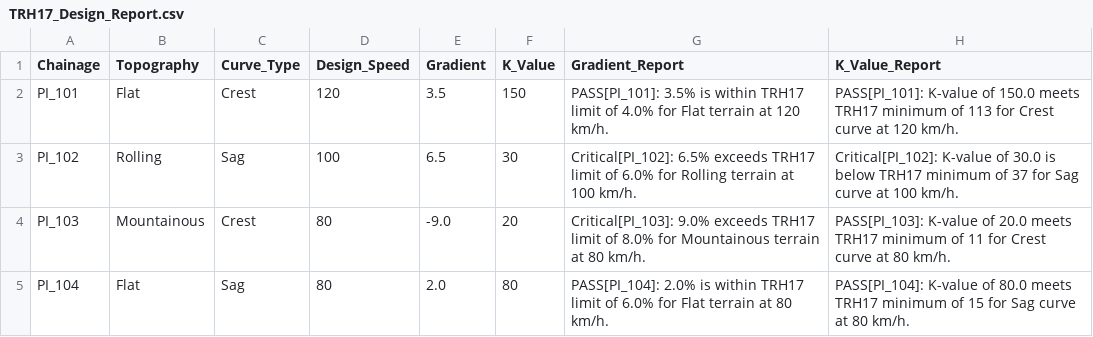
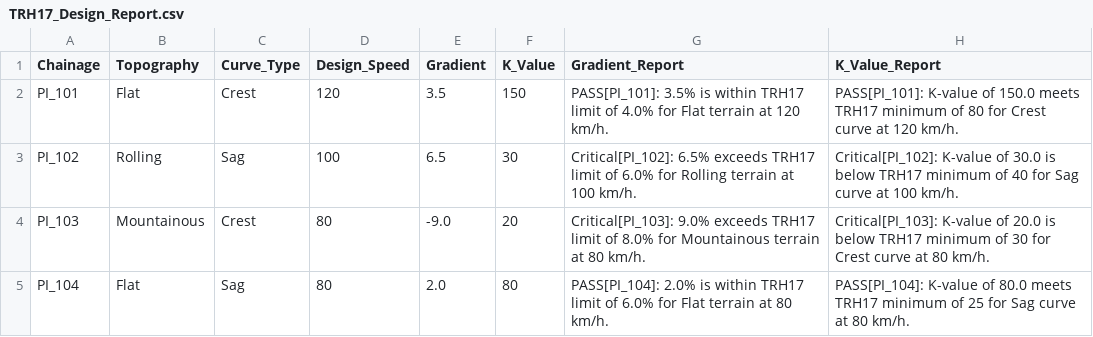
Before and after one commit to Kyur05/Python_Projects, a CSV file: TRH17_Design_Report.csv, drawn as a sheet.

```diff
--- a/TRH17_Design_Report.csv
+++ b/TRH17_Design_Report.csv
@@ -1,5 +1,5 @@
 Chainage,Topography,Curve_Type,Design_Speed,Gradient,K_Value,Gradient_Report,K_Value_Report
-PI_101,Flat,Crest,120,3.5,150,PASS[PI_101]: 3.5% is within TRH17 limit of 4.0% for Flat terrain at 120 km/h.,PASS[PI_101]: K-value of 150.0 meets TRH17 minimum of 113 for Crest curve at 120 km/h.
-PI_102,Rolling,Sag,100,6.5,30,Critical[PI_102]: 6.5% exceeds TRH17 limit of 6.0% for Rolling terrain at 100 km/h.,Critical[PI_102]: K-value of 30.0 is below TRH17 minimum of 37 for Sag curve at 100 km/h.
-PI_103,Mountainous,Crest,80,-9.0,20,Critical[PI_103]: 9.0% exceeds TRH17 limit of 8.0% for Mountainous terrain at 80 km/h.,PASS[PI_103]: K-value of 20.0 meets TRH17 minimum of 11 for Crest curve at 80 km/h.
-PI_104,Flat,Sag,80,2.0,80,PASS[PI_104]: 2.0% is within TRH17 limit of 6.0% for Flat terrain at 80 km/h.,PASS[PI_104]: K-value of 80.0 meets TRH17 minimum of 15 for Sag curve at 80 km/h.
+PI_101,Flat,Crest,120,3.5,150,PASS[PI_101]: 3.5% is within TRH17 limit of 4.0% for Flat terrain at 120 km/h.,PASS[PI_101]: K-value of 150.0 meets TRH17 minimum of 80 for Crest curve at 120 km/h.
+PI_102,Rolling,Sag,100,6.5,30,Critical[PI_102]: 6.5% exceeds TRH17 limit of 6.0% for Rolling terrain at 100 km/h.,Critical[PI_102]: K-value of 30.0 is below TRH17 minimum of 40 for Sag curve at 100 km/h.
+PI_103,Mountainous,Crest,80,-9.0,20,Critical[PI_103]: 9.0% exceeds TRH17 limit of 8.0% for Mountainous terrain at 80 km/h.,Critical[PI_103]: K-value of 20.0 is below TRH17 minimum of 30 for Crest curve at 80 km/h.
+PI_104,Flat,Sag,80,2.0,80,PASS[PI_104]: 2.0% is within TRH17 limit of 6.0% for Flat terrain at 80 km/h.,PASS[PI_104]: K-value of 80.0 meets TRH17 minimum of 25 for Sag curve at 80 km/h.
```
Also changed, not shown: 9 other files.
